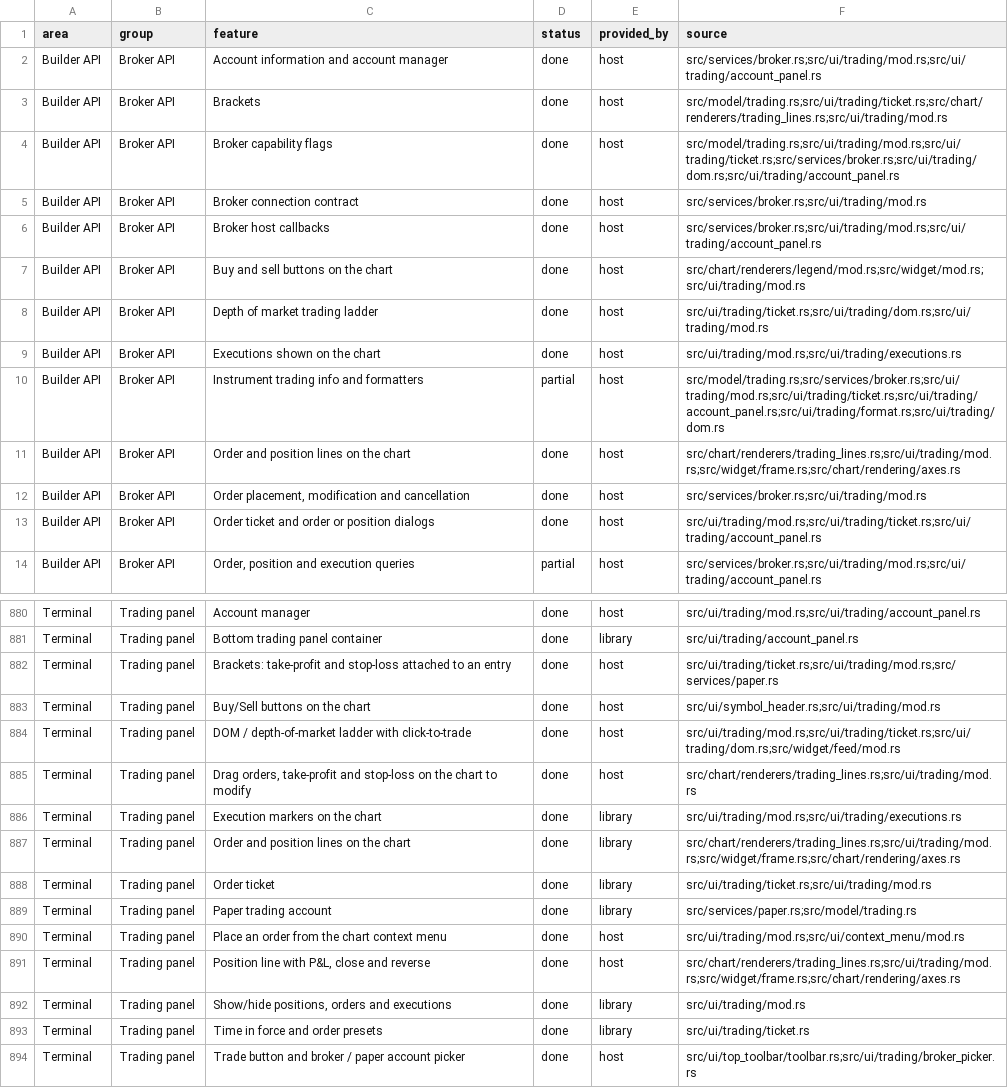
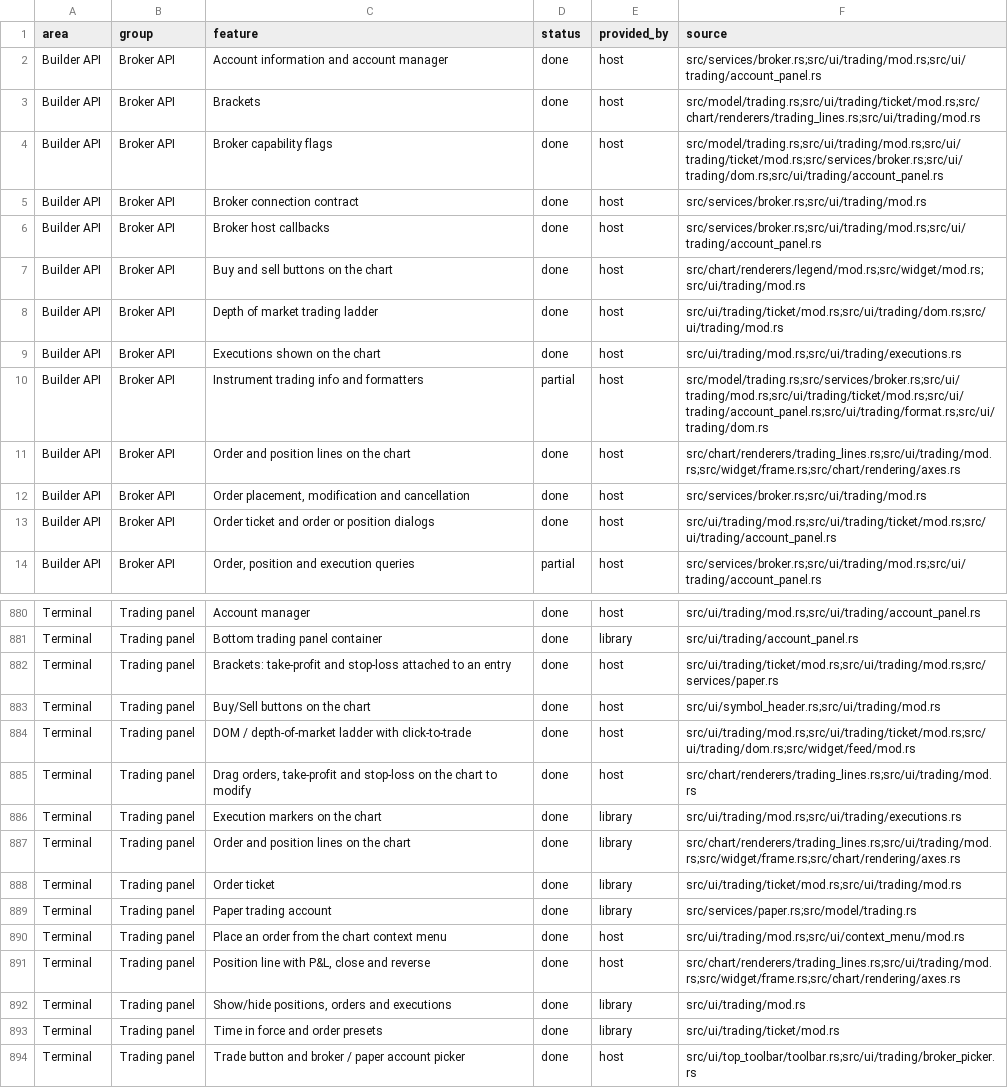
Before and after one commit to userFRM/egui-charts, a CSV file: docs/progress/features.csv, drawn as a sheet; only a part is shown, gaps mark what is left out; the diff covers the shown part only.

Commit message:
refactor(ui): move the order ticket into its own directory
ticket.rs becomes ticket/mod.rs so its view and form can split into children. The module path is unchanged.

```diff
--- a/docs/progress/features.csv
+++ b/docs/progress/features.csv
@@ -2,4 +2,4 @@ area,group,feature,status,provided_by,source
 Builder API,Broker API,Account information and account manager,done,host,src/services/broker.rs;src/ui/trading/mod.rs;src/ui/trading/account_panel.rs
-Builder API,Broker API,Brackets,done,host,src/model/trading.rs;src/ui/trading/ticket.rs;src/chart/renderers/trading_lines.rs;src/ui/trading/mod.rs
-Builder API,Broker API,Broker capability flags,done,host,src/model/trading.rs;src/ui/trading/mod.rs;src/ui/trading/ticket.rs;src/services/broker.rs;src/ui/trading/dom.rs;src/ui/trading/account_panel.rs
+Builder API,Broker API,Brackets,done,host,src/model/trading.rs;src/ui/trading/ticket/mod.rs;src/chart/renderers/trading_lines.rs;src/ui/trading/mod.rs
+Builder API,Broker API,Broker capability flags,done,host,src/model/trading.rs;src/ui/trading/mod.rs;src/ui/trading/ticket/mod.rs;src/services/broker.rs;src/ui/trading/dom.rs;src/ui/trading/account_panel.rs
 Builder API,Broker API,Broker connection contract,done,host,src/services/broker.rs;src/ui/trading/mod.rs
@@ -7,8 +7,8 @@ Builder API,Broker API,Broker host callbacks,done,host,src/services/broker.rs;sr
 Builder API,Broker API,Buy and sell buttons on the chart,done,host,src/chart/renderers/legend/mod.rs;src/widget/mod.rs;src/ui/trading/mod.rs
-Builder API,Broker API,Depth of market trading ladder,done,host,src/ui/trading/ticket.rs;src/ui/trading/dom.rs;src/ui/trading/mod.rs
+Builder API,Broker API,Depth of market trading ladder,done,host,src/ui/trading/ticket/mod.rs;src/ui/trading/dom.rs;src/ui/trading/mod.rs
 Builder API,Broker API,Executions shown on the chart,done,host,src/ui/trading/mod.rs;src/ui/trading/executions.rs
-Builder API,Broker API,Instrument trading info and formatters,partial,host,src/model/trading.rs;src/services/broker.rs;src/ui/trading/mod.rs;src/ui/trading/ticket.rs;src/ui/trading/account_panel.rs;src/ui/trading/format.rs;src/ui/trading/dom.rs
+Builder API,Broker API,Instrument trading info and formatters,partial,host,src/model/trading.rs;src/services/broker.rs;src/ui/trading/mod.rs;src/ui/trading/ticket/mod.rs;src/ui/trading/account_panel.rs;src/ui/trading/format.rs;src/ui/trading/dom.rs
 Builder API,Broker API,Order and position lines on the chart,done,host,src/chart/renderers/trading_lines.rs;src/ui/trading/mod.rs;src/widget/frame.rs;src/chart/rendering/axes.rs
 Builder API,Broker API,"Order placement, modification and cancellation",done,host,src/services/broker.rs;src/ui/trading/mod.rs
-Builder API,Broker API,Order ticket and order or position dialogs,done,host,src/ui/trading/mod.rs;src/ui/trading/ticket.rs;src/ui/trading/account_panel.rs
+Builder API,Broker API,Order ticket and order or position dialogs,done,host,src/ui/trading/mod.rs;src/ui/trading/ticket/mod.rs;src/ui/trading/account_panel.rs
 Builder API,Broker API,"Order, position and execution queries",partial,host,src/services/broker.rs;src/ui/trading/mod.rs;src/ui/trading/account_panel.rs
@@ -881,5 +881,5 @@ Terminal,Trading panel,Account manager,done,host,src/ui/trading/mod.rs;src/ui/tr
 Terminal,Trading panel,Bottom trading panel container,done,library,src/ui/trading/account_panel.rs
-Terminal,Trading panel,Brackets: take-profit and stop-loss attached to an entry,done,host,src/ui/trading/ticket.rs;src/ui/trading/mod.rs;src/services/paper.rs
+Terminal,Trading panel,Brackets: take-profit and stop-loss attached to an entry,done,host,src/ui/trading/ticket/mod.rs;src/ui/trading/mod.rs;src/services/paper.rs
 Terminal,Trading panel,Buy/Sell buttons on the chart,done,host,src/ui/symbol_header.rs;src/ui/trading/mod.rs
-Terminal,Trading panel,DOM / depth-of-market ladder with click-to-trade,done,host,src/ui/trading/mod.rs;src/ui/trading/ticket.rs;src/ui/trading/dom.rs;src/widget/feed/mod.rs
+Terminal,Trading panel,DOM / depth-of-market ladder with click-to-trade,done,host,src/ui/trading/mod.rs;src/ui/trading/ticket/mod.rs;src/ui/trading/dom.rs;src/widget/feed/mod.rs
 Terminal,Trading panel,"Drag orders, take-profit and stop-loss on the chart to modify",done,host,src/chart/renderers/trading_lines.rs;src/ui/trading/mod.rs
@@ -887,3 +887,3 @@ Terminal,Trading panel,Execution markers on the chart,done,library,src/ui/tradin
 Terminal,Trading panel,Order and position lines on the chart,done,library,src/chart/renderers/trading_lines.rs;src/ui/trading/mod.rs;src/widget/frame.rs;src/chart/rendering/axes.rs
-Terminal,Trading panel,Order ticket,done,library,src/ui/trading/ticket.rs;src/ui/trading/mod.rs
+Terminal,Trading panel,Order ticket,done,library,src/ui/trading/ticket/mod.rs;src/ui/trading/mod.rs
 Terminal,Trading panel,Paper trading account,done,library,src/services/paper.rs;src/model/trading.rs
@@ -892,3 +892,3 @@ Terminal,Trading panel,"Position line with P&L, close and reverse",done,host,src
 Terminal,Trading panel,"Show/hide positions, orders and executions",done,library,src/ui/trading/mod.rs
-Terminal,Trading panel,Time in force and order presets,done,library,src/ui/trading/ticket.rs
+Terminal,Trading panel,Time in force and order presets,done,library,src/ui/trading/ticket/mod.rs
 Terminal,Trading panel,Trade button and broker / paper account picker,done,host,src/ui/top_toolbar/toolbar.rs;src/ui/trading/broker_picker.rs
```
Also changed, not shown: 2 edited cells elsewhere in this file, 1 other file.
